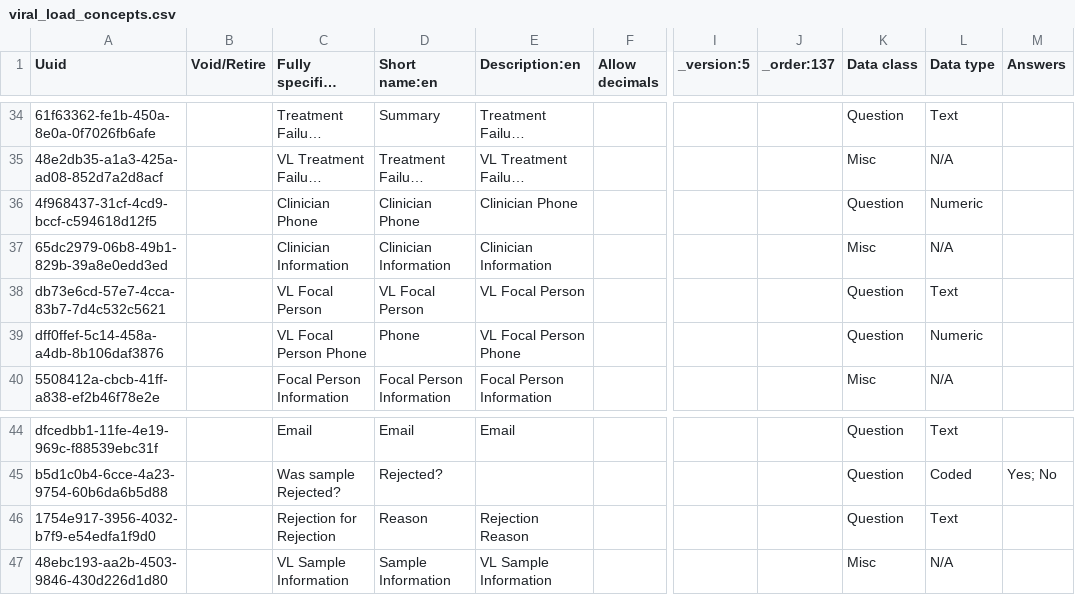
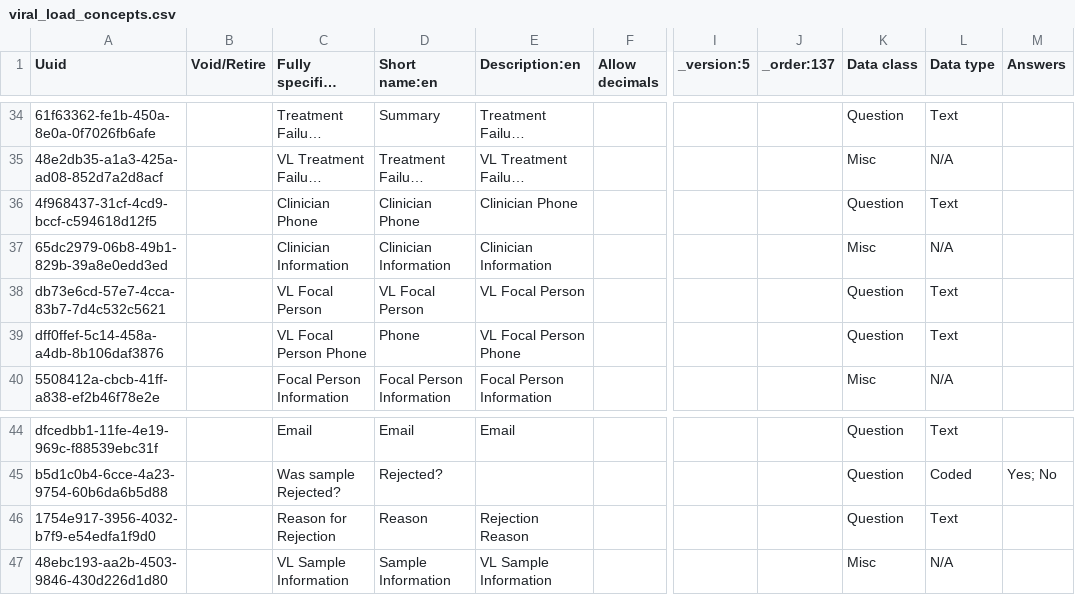
Before and after one commit to njm2176/ssemr, a CSV file: distro/configuration/concepts/viral_load_concepts.csv, drawn as a sheet; only a part is shown, gaps mark what is left out; long unchanged cells end in …; the diff names each change by its address in the sheet, - before the commit and + after, or states it on an @@ line.

Commit message:
Updating the Follow Up and VL Lab Request with missing concepts (#90)
* Auto Generate the OpenMRS ID

* Update HIV and ART Dashboard

* Updating the Follow up and VL Lab request forms

```diff
--- a/distro/configuration/concepts/viral_load_concepts.csv
+++ b/distro/configuration/concepts/viral_load_concepts.csv
-L36 (Data type): Numeric
+L36 (Data type): Text
-L39 (Data type): Numeric
+L39 (Data type): Text
-C46 (Fully specified name:en): Rejection for Rejection
+C46 (Fully specified name:en): Reason for Rejection
```
Also changed, not shown: 2 other files.
